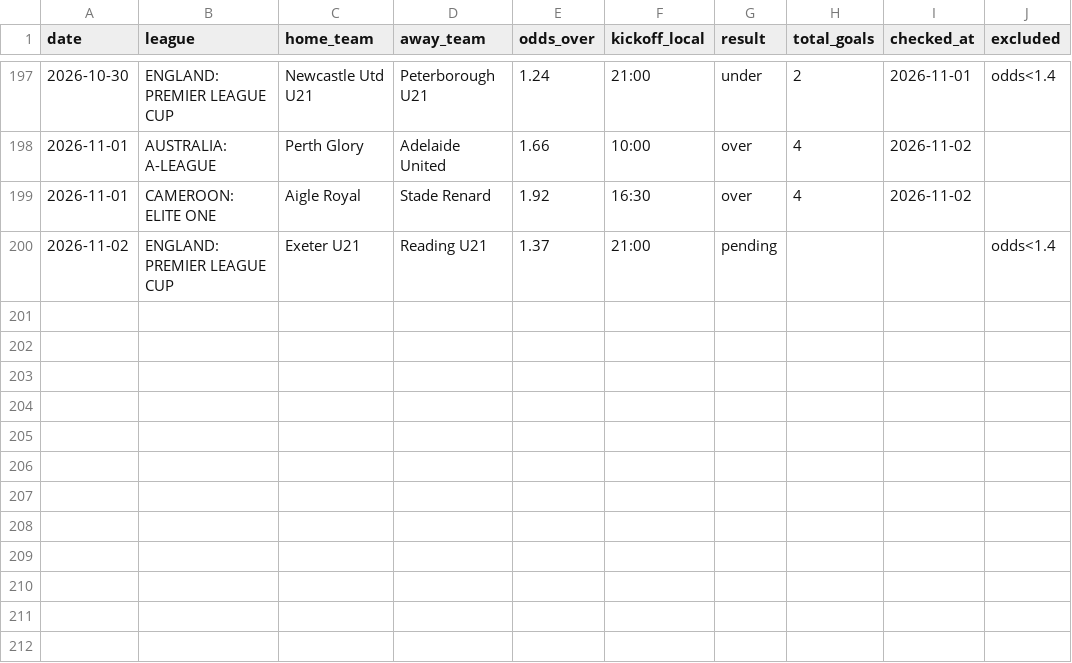
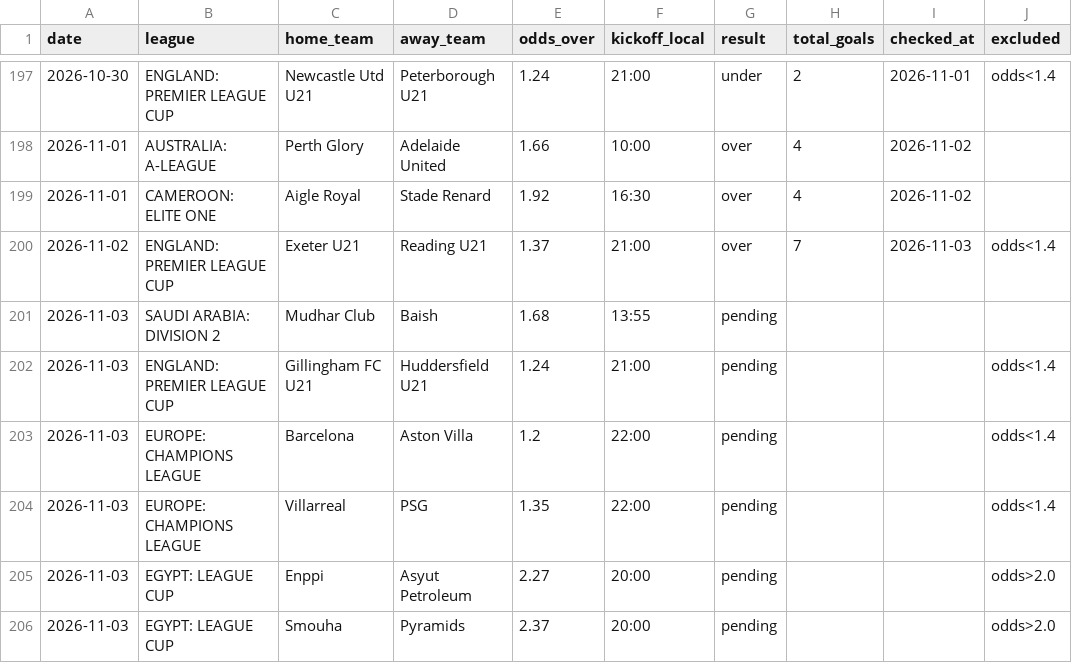
Before and after one commit to andrei0182/pariuri, a CSV file: football/recommendations_log.csv, drawn as a sheet; only a part is shown, gaps mark what is left out.

```diff
--- a/football/recommendations_log.csv
+++ b/football/recommendations_log.csv
@@ -199,2 +199,8 @@ date,league,home_team,away_team,odds_over,kickoff_local,result,total_goals,check
 2026-11-01,CAMEROON: ELITE ONE,Aigle Royal,Stade Renard,1.92,16:30,over,4,2026-11-02,
-2026-11-02,ENGLAND: PREMIER LEAGUE CUP,Exeter U21,Reading U21,1.37,21:00,pending,,,odds<1.4
+2026-11-02,ENGLAND: PREMIER LEAGUE CUP,Exeter U21,Reading U21,1.37,21:00,over,7,2026-11-03,odds<1.4
+2026-11-03,SAUDI ARABIA: DIVISION 2,Mudhar Club,Baish,1.68,13:55,pending,,,
+2026-11-03,ENGLAND: PREMIER LEAGUE CUP,Gillingham FC U21,Huddersfield U21,1.24,21:00,pending,,,odds<1.4
+2026-11-03,EUROPE: CHAMPIONS LEAGUE,Barcelona,Aston Villa,1.2,22:00,pending,,,odds<1.4
+2026-11-03,EUROPE: CHAMPIONS LEAGUE,Villarreal,PSG,1.35,22:00,pending,,,odds<1.4
+2026-11-03,EGYPT: LEAGUE CUP,Enppi,Asyut Petroleum,2.27,20:00,pending,,,odds>2.0
+2026-11-03,EGYPT: LEAGUE CUP,Smouha,Pyramids,2.37,20:00,pending,,,odds>2.0
```
Also changed, not shown: 1 other file.
